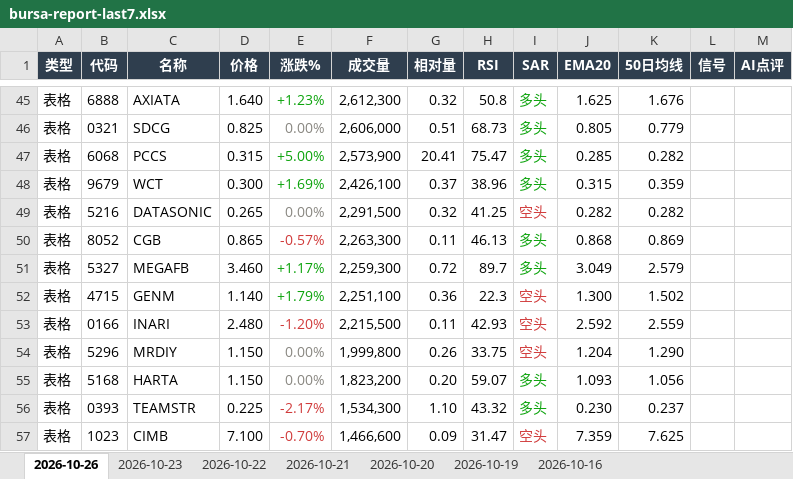
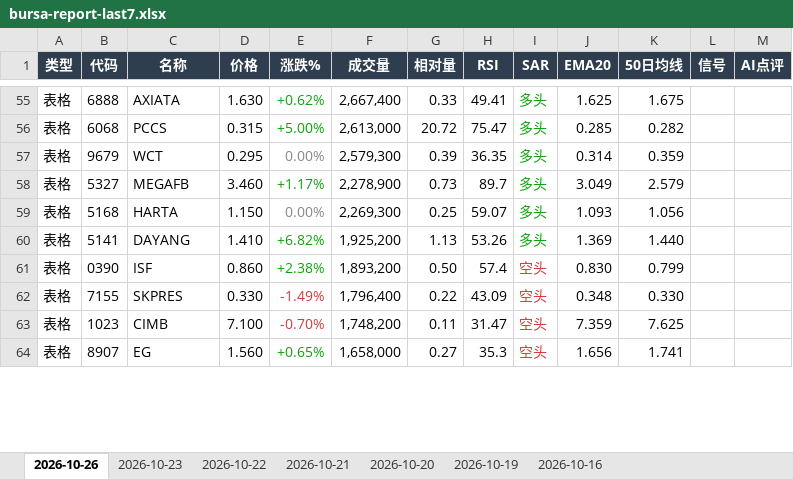
Before and after one commit to CJA231/Bursa-bot, an Excel workbook: docs/downloads/bursa-report-last7.xlsx, sheet 2026-10-26, drawn as a sheet; only a part is shown, gaps mark what is left out; values as stored, in another font and other column widths than the file's, no borders; removed rows and columns are numbered as before the commit, all else as after; the diff covers the shown part only; the diff names each change by its address in the sheet, - before the commit and + after, or states it on an @@ line.

```diff
--- a/docs/downloads/bursa-report-last7.xlsx (sheet 2026-10-26)
+++ b/docs/downloads/bursa-report-last7.xlsx (sheet 2026-10-26)
-D55 (价格): 1.640
+D55 (价格): 1.630
-E55 (涨跌%): +1.23%
+E55 (涨跌%): +0.62%
-F55 (成交量): 2,612,300
+F55 (成交量): 2,667,400
-G55 (相对量): 0.32
+G55 (相对量): 0.33
-H55 (RSI): 50.8
+H55 (RSI): 49.41
-K55 (50日均线): 1.676
+K55 (50日均线): 1.675
-row 46: 表格 | 0321 | SDCG | 0.825 | 0.00% | 2,606,000 | 0.51 | 68.73 | 多头 | 0.805 | 0.779
-F56 (成交量): 2,573,900
+F56 (成交量): 2,613,000
-G56 (相对量): 20.41
+G56 (相对量): 20.72
-D57 (价格): 0.300
+D57 (价格): 0.295
-E57 (涨跌%): +1.69%
+E57 (涨跌%): 0.00%
-E57 text colour: #0CA30C
+E57 text colour: #898781
-F57 (成交量): 2,426,100
+F57 (成交量): 2,579,300
-G57 (相对量): 0.37
+G57 (相对量): 0.39
-H57 (RSI): 38.96
+H57 (RSI): 36.35
-J57 (EMA20): 0.315
+J57 (EMA20): 0.314
-row 49: 表格 | 5216 | DATASONIC | 0.265 | 0.00% | 2,291,500 | 0.32 | 41.25 | 空头 | 0.282 | 0.282
-row 50: 表格 | 8052 | CGB | 0.865 | -0.57% | 2,263,300 | 0.11 | 46.13 | 多头 | 0.868 | 0.869
-F58 (成交量): 2,259,300
+F58 (成交量): 2,278,900
-G58 (相对量): 0.72
+G58 (相对量): 0.73
-row 52: 表格 | 4715 | GENM | 1.140 | +1.79% | 2,251,100 | 0.36 | 22.3 | 空头 | 1.300 | 1.502
-row 53: 表格 | 0166 | INARI | 2.480 | -1.20% | 2,215,500 | 0.11 | 42.93 | 空头 | 2.592 | 2.559
-row 54: 表格 | 5296 | MRDIY | 1.150 | 0.00% | 1,999,800 | 0.26 | 33.75 | 空头 | 1.204 | 1.290
-F59 (成交量): 1,823,200
+F59 (成交量): 2,269,300
-G59 (相对量): 0.20
+G59 (相对量): 0.25
-row 56: 表格 | 0393 | TEAMSTR | 0.225 | -2.17% | 1,534,300 | 1.10 | 43.32 | 多头 | 0.230 | 0.237
+row 60: 表格 | 5141 | DAYANG | 1.410 | +6.82% | 1,925,200 | 1.13 | 53.26 | 多头 | 1.369 | 1.440
+row 61: 表格 | 0390 | ISF | 0.860 | +2.38% | 1,893,200 | 0.50 | 57.4 | 空头 | 0.830 | 0.799
+row 62: 表格 | 7155 | SKPRES | 0.330 | -1.49% | 1,796,400 | 0.22 | 43.09 | 空头 | 0.348 | 0.330
-F63 (成交量): 1,466,600
+F63 (成交量): 1,748,200
-G63 (相对量): 0.09
+G63 (相对量): 0.11
+row 64: 表格 | 8907 | EG | 1.560 | +0.65% | 1,658,000 | 0.27 | 35.3 | 空头 | 1.656 | 1.741
```
Also changed, not shown: 80 added rows, 54 removed rows, 104 edited cells and cell formats elsewhere in this sheet, docs/downloads/2026-10-26/bursa-report-2026-10-26.xlsx, 37 other files.
